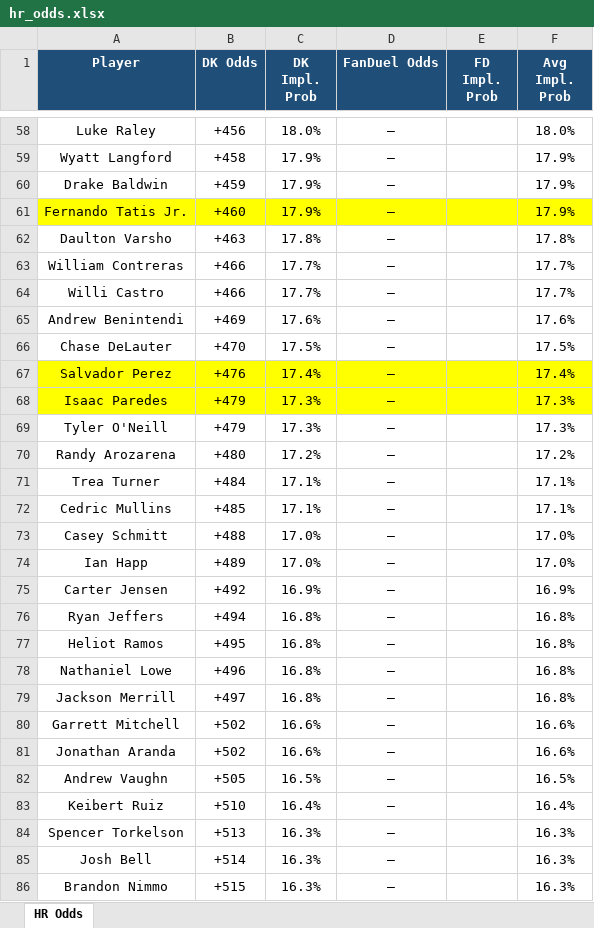
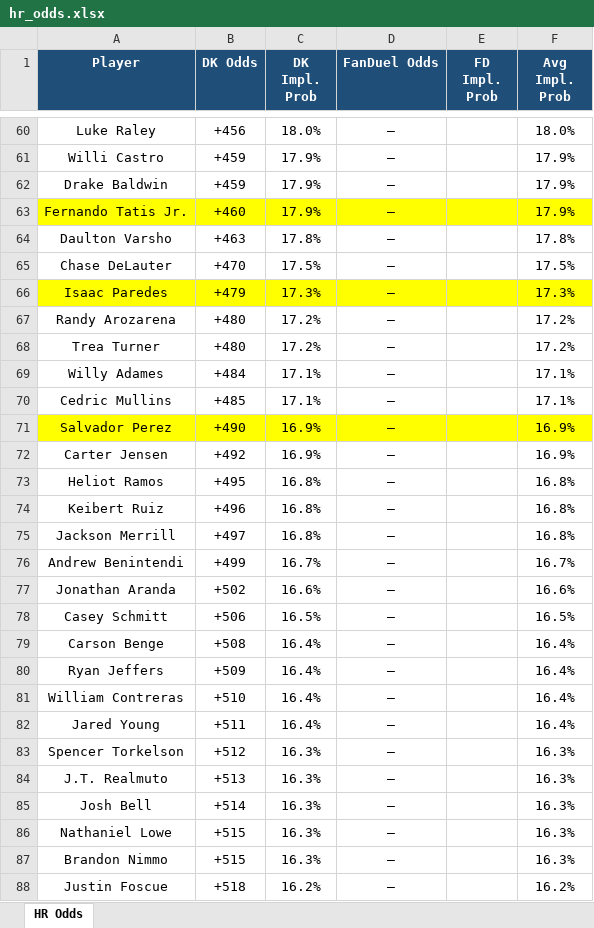
Before and after one commit to kornbergercharles-prog/HR-Odds-Scraper, an Excel workbook: hr_odds.xlsx, sheet HR Odds, drawn as a sheet; only a part is shown, gaps mark what is left out; the shorter side is filled out with more unchanged rows; values as stored, in another font and other column widths than the file's, no borders; removed rows and columns are numbered as before the commit, all else as after; the diff covers the shown part only; the diff names each change by its address in the sheet, - before the commit and + after, or states it on an @@ line.

```diff
--- a/hr_odds.xlsx (sheet HR Odds)
+++ b/hr_odds.xlsx (sheet HR Odds)
-A61 (Player): Wyatt Langford
+A61 (Player): Willi Castro
-B61 (DK Odds): +458
+B61 (DK Odds): +459
-row 63: William Contreras | +466 | 17.7% | — |  | 17.7%
-row 64: Willi Castro | +466 | 17.7% | — |  | 17.7%
-row 65: Andrew Benintendi | +469 | 17.6% | — |  | 17.6%
-row 67: Salvador Perez | +476 | 17.4% | — |  | 17.4%
-row 69: Tyler O'Neill | +479 | 17.3% | — |  | 17.3%
-B68 (DK Odds): +484
+B68 (DK Odds): +480
-C68 (DK Impl. Prob): 17.1%
+C68 (DK Impl. Prob): 17.2%
-F68 (Avg Impl. Prob): 17.1%
+F68 (Avg Impl. Prob): 17.2%
+row 69: Willy Adames | +484 | 17.1% | — |  | 17.1%
-row 73: Casey Schmitt | +488 | 17.0% | — |  | 17.0%
-row 74: Ian Happ | +489 | 17.0% | — |  | 17.0%
+row 71: Salvador Perez | +490 | 16.9% | — |  | 16.9%
-row 76: Ryan Jeffers | +494 | 16.8% | — |  | 16.8%
-A74 (Player): Nathaniel Lowe
+A74 (Player): Keibert Ruiz
-row 80: Garrett Mitchell | +502 | 16.6% | — |  | 16.6%
+row 76: Andrew Benintendi | +499 | 16.7% | — |  | 16.7%
-A78 (Player): Andrew Vaughn
+A78 (Player): Casey Schmitt
-B78 (DK Odds): +505
+B78 (DK Odds): +506
+row 79: Carson Benge | +508 | 16.4% | — |  | 16.4%
+row 80: Ryan Jeffers | +509 | 16.4% | — |  | 16.4%
-A81 (Player): Keibert Ruiz
+A81 (Player): William Contreras
+row 82: Jared Young | +511 | 16.4% | — |  | 16.4%
-B83 (DK Odds): +513
+B83 (DK Odds): +512
+row 84: J.T. Realmuto | +513 | 16.3% | — |  | 16.3%
+row 86: Nathaniel Lowe | +515 | 16.3% | — |  | 16.3%
```
Also changed, not shown: 70 added rows, 74 removed rows, 6 moved rows and 83 edited cells elsewhere in this sheet, 2 other files.
